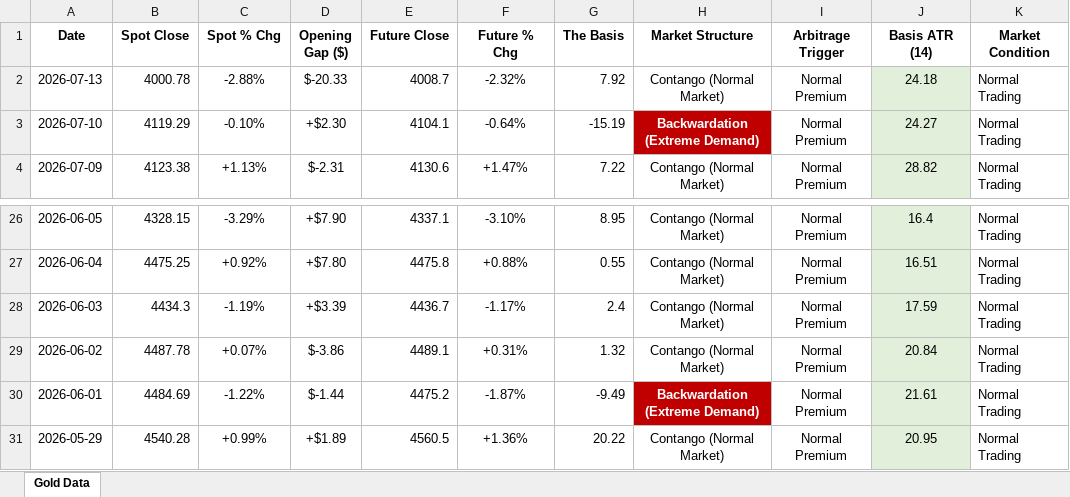
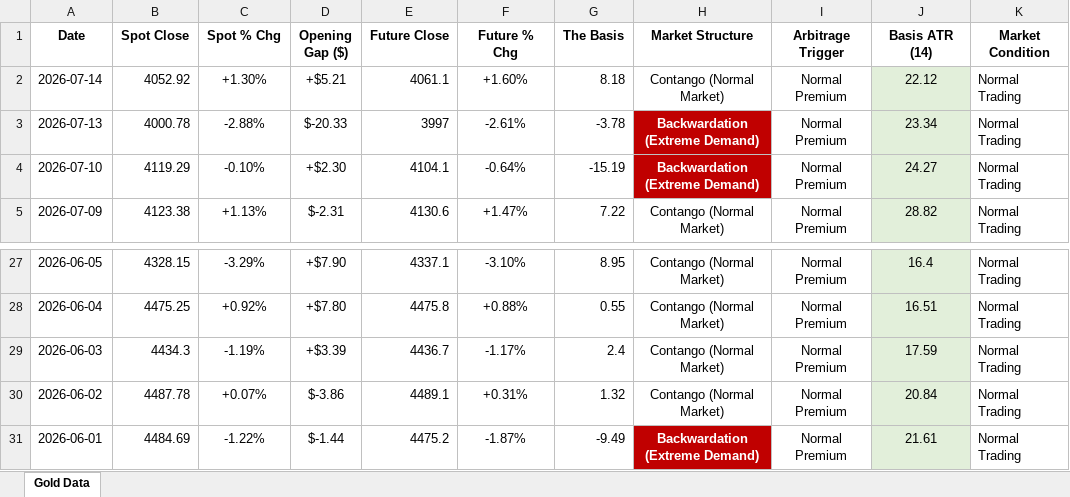
Before and after one commit to Jamesssurfer/SpotVsFutureGold, an Excel workbook: Gold_Price_Gap_Theory_2026.xlsx, sheet Gold Data, drawn as a sheet; only a part is shown, gaps mark what is left out; values as stored, in another font and other column widths than the file's, no borders; removed rows and columns are numbered as before the commit, all else as after; the diff names each change by its address in the sheet, - before the commit and + after, or states it on an @@ line.

Commit message:
Automated Web Log Sync: 2026-07-15 19:47

```diff
--- a/Gold_Price_Gap_Theory_2026.xlsx (sheet Gold Data)
+++ b/Gold_Price_Gap_Theory_2026.xlsx (sheet Gold Data)
+row 2: 2026-07-14 | 4052.92 | +1.30% | +$5.21 | 4061.1 | +1.60% | 8.18 | Contango (Normal Market) | Normal Premium | 22.12 | Normal Trading
-E3 (Future Close): 4008.7
+E3 (Future Close): 3997
-F3 (Future % Chg): -2.32%
+F3 (Future % Chg): -2.61%
-G3 (The Basis): 7.92
+G3 (The Basis): -3.78
-H3 (Market Structure): Contango (Normal Market)
+H3 (Market Structure): Backwardation (Extreme Demand)
@@ H3 fill: none → #C00000, bold: off → on, text colour: black → #FFFFFF @@
-J3 (Basis ATR (14)): 24.18
+J3 (Basis ATR (14)): 23.34
-row 31: 2026-05-29 | 4540.28 | +0.99% | +$1.89 | 4560.5 | +1.36% | 20.22 | Contango (Normal Market) | Normal Premium | 20.95 | Normal Trading
```
